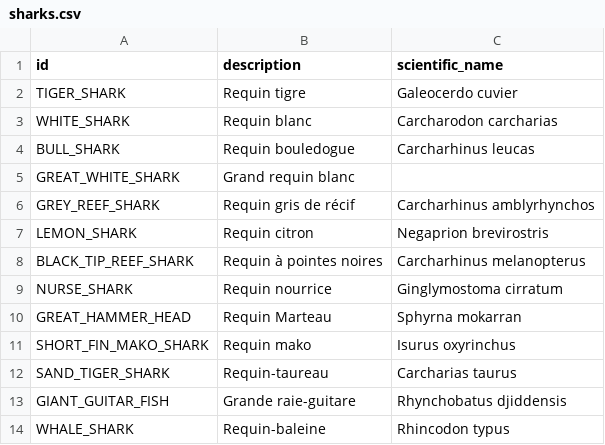
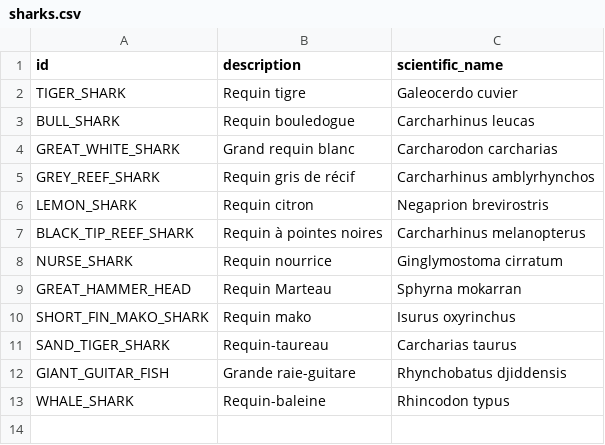
Before and after one commit to adriens/odata-ncl, a CSV file: data/shark-attacks/sharks.csv, drawn as a sheet.

Commit message:
Nettoyage Carcharodon carcharias

```diff
--- a/data/shark-attacks/sharks.csv
+++ b/data/shark-attacks/sharks.csv
@@ -2,5 +2,4 @@ id,description,scientific_name
 TIGER_SHARK,Requin tigre,Galeocerdo cuvier
-WHITE_SHARK,Requin blanc,Carcharodon carcharias
 BULL_SHARK,Requin bouledogue,Carcharhinus leucas
-GREAT_WHITE_SHARK,Grand requin blanc,
+GREAT_WHITE_SHARK,Grand requin blanc,Carcharodon carcharias
 GREY_REEF_SHARK,Requin gris de récif,Carcharhinus amblyrhynchos
```
